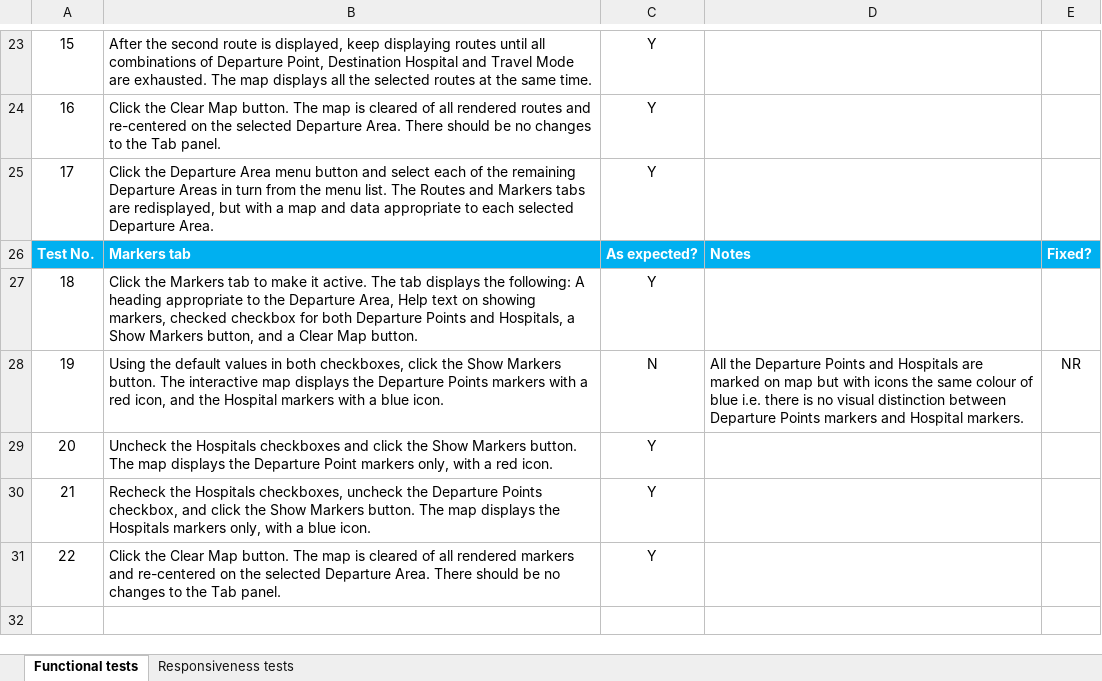
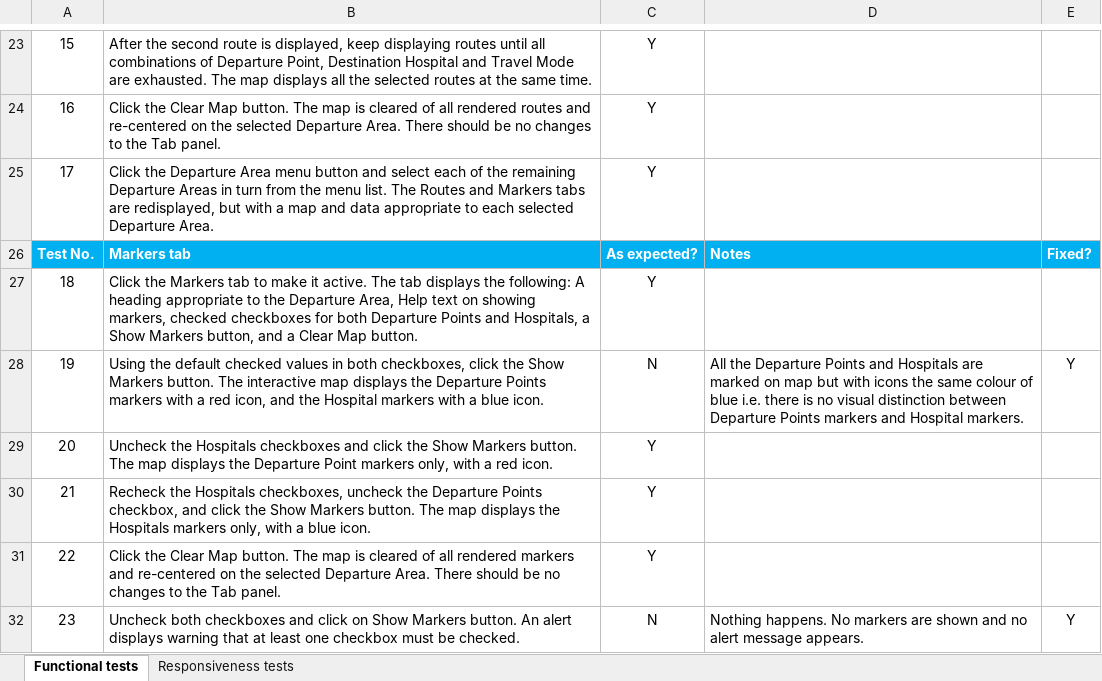
Before and after one commit to kevald1963/milestone-2-interactive-front-end, an Excel workbook: _Project Documentation/Test plan/Test plan - Tyne & Wear Hospital Finder.xlsx, sheet Functional tests, drawn as a sheet; only a part is shown, gaps mark what is left out; values as stored, in another font and other column widths than the file's, no borders; the diff names each change by its address in the sheet, - before the commit and + after, or states it on an @@ line.

Commit message:
Test missed off test plan for when both checkboxes are unchecked. Now added.

```diff
--- a/_Project Documentation/Test plan/Test plan - Tyne & Wear Hospital Finder.xlsx (sheet Functional tests)
+++ b/_Project Documentation/Test plan/Test plan - Tyne & Wear Hospital Finder.xlsx (sheet Functional tests)
-B27: …markers, checked checkbox for both…
+B27: …markers, checked checkboxes for both…
-B28: …the default values in…
+B28: …the default checked values in…
-E28: NR
+E28: Y
+row 32: 23 | Uncheck both checkboxes and click on Show Markers button. An alert displays warning that at least one checkbox must be checked. | N | Nothing happens. No markers are shown and no alert message appears. | Y
```
